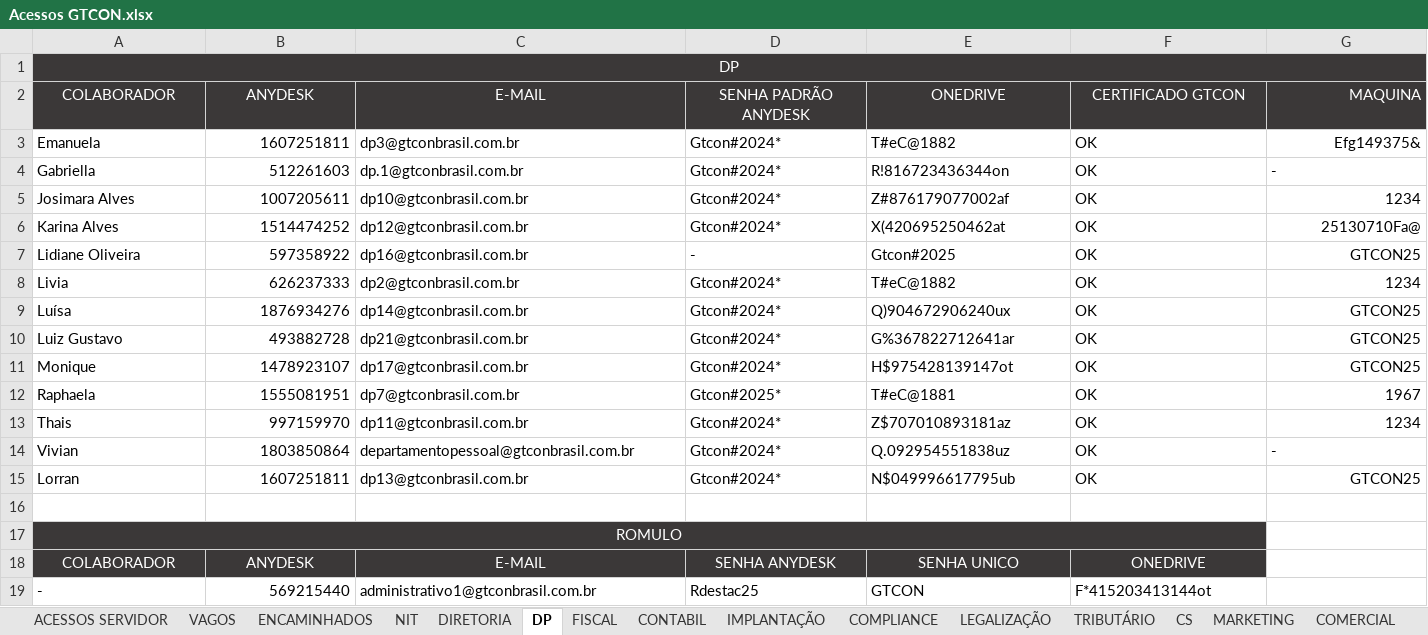
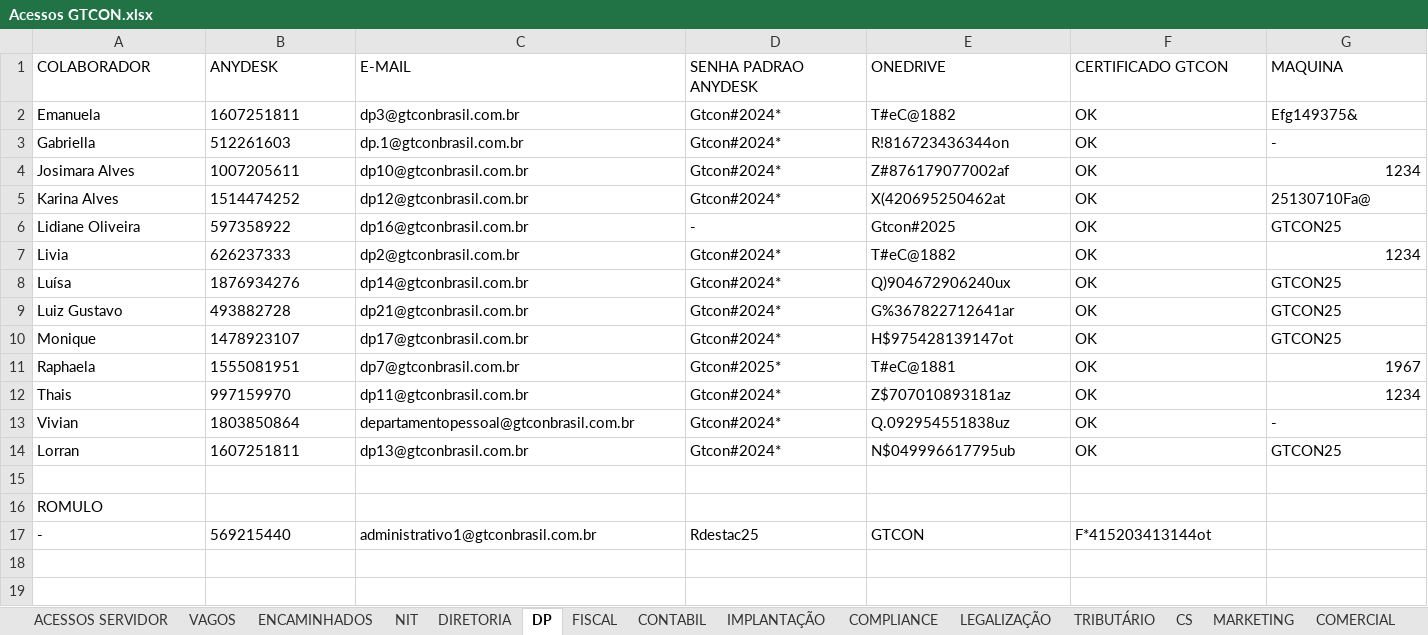
Before and after one commit to eupriscilacristina/controle_, an Excel workbook: Controle_/Acessos GTCON.xlsx, sheet DP, drawn as a sheet; values as stored, in another font and other column widths than the file's, no borders; removed rows and columns are numbered as before the commit, all else as after; the diff names each change by its address in the sheet, - before the commit and + after, or states it on an @@ line.

Commit message:
feat: aba DP com colunas COLABORADOR, ANYDESK, E-MAIL, SENHA PADRAO ANYDESK, ONEDRIVE, CERTIFICADO GTCON, MAQUINA

```diff
--- a/Controle_/Acessos GTCON.xlsx (sheet DP)
+++ b/Controle_/Acessos GTCON.xlsx (sheet DP)
-row 1: DP
@@ A1:G1 fill: #3B3838 → none, text colour: #FFFFFF → black @@
-A1:F1 alignment: center
+A1:F1 alignment: left
-D1: SENHA PADRÃO ANYDESK
+D1: SENHA PADRAO ANYDESK
-G1:G2 alignment: right
+G1:G2 alignment: left
-B2:B14 alignment: right
+B2:B14 alignment: left
-G5:G6 alignment: right
+G5:G6 alignment: left
-G8:G10 alignment: right
+G8:G10 alignment: left
-G14 alignment: right
+G14 alignment: left
@@ A16 fill: #3B3838 → none, text colour: #FFFFFF → black, alignment: center → left @@
-A17:F17 merged
-row 18: COLABORADOR | ANYDESK | E-MAIL | SENHA ANYDESK | SENHA UNICO | ONEDRIVE
-B17 alignment: right
+B17 alignment: left
```
